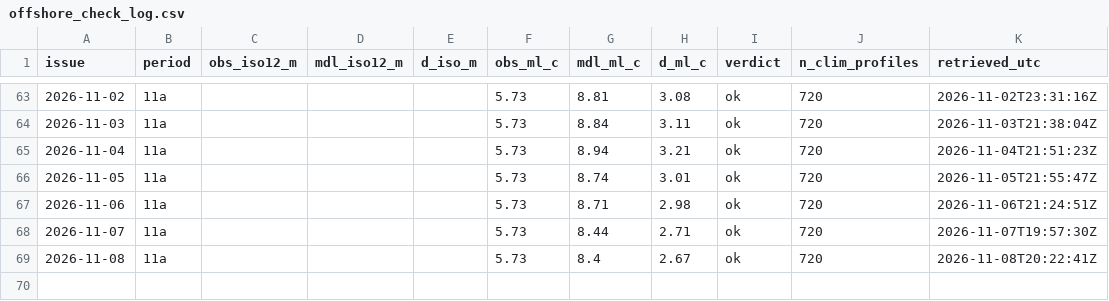
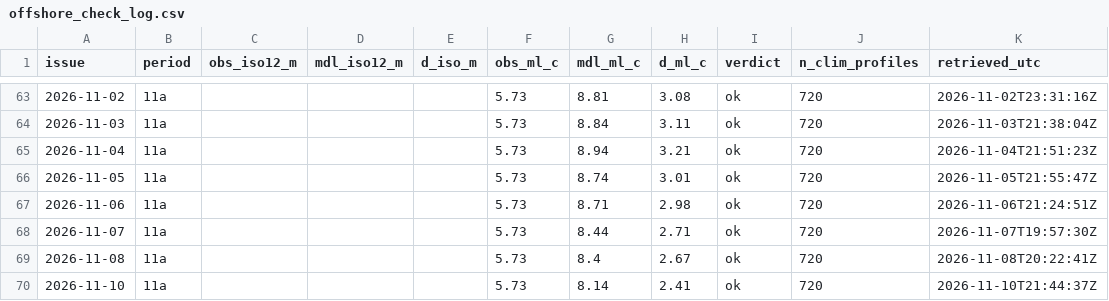
Before and after one commit to richardrob123/Tbay-fishcast, a CSV file: data/offshore_check_log.csv, drawn as a sheet; only a part is shown, gaps mark what is left out; the diff names each change by its address in the sheet, - before the commit and + after, or states it on an @@ line.

```diff
--- a/data/offshore_check_log.csv
+++ b/data/offshore_check_log.csv
+row 70: 2026-11-10 | 11a |  |  |  | 5.73 | 8.14 | 2.41 | ok | 720 | 2026-11-10T21:44:37Z
```
Also changed, not shown: data/surface_gate_log.csv, 8 other files.
